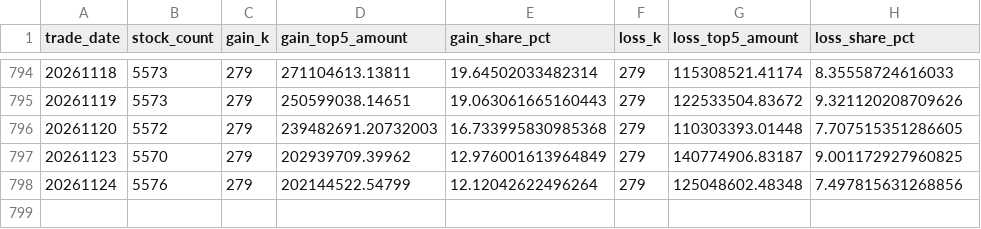
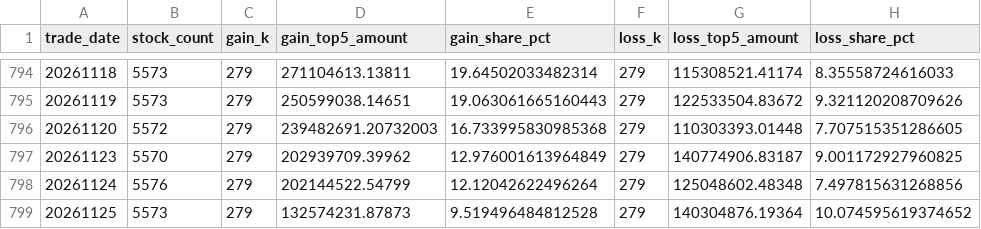
Before and after one commit to mountainguan/Chanlun_Tutor, a CSV file: data/trading_crowding/trading_crowding_extreme_history.csv, drawn as a sheet; only a part is shown, gaps mark what is left out.

```diff
--- a/data/trading_crowding/trading_crowding_extreme_history.csv
+++ b/data/trading_crowding/trading_crowding_extreme_history.csv
@@ -798 +798,2 @@
 20261124,5576,279,202144522.54799,12.12042622496264,279,125048602.48348,7.497815631268856
+20261125,5573,279,132574231.87873,9.519496484812528,279,140304876.19364,10.074595619374652
```
Also changed, not shown: data/fund_tracker_cache/custom_indexes/000688_SH.csv, data/fund_tracker_cache/custom_indexes/399001_SZ.csv, 35 other files.
